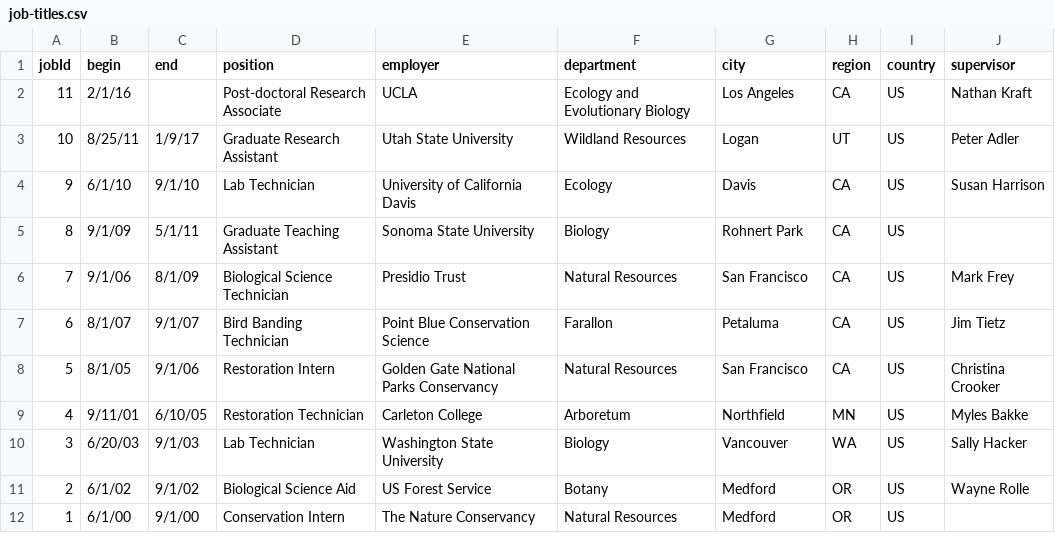
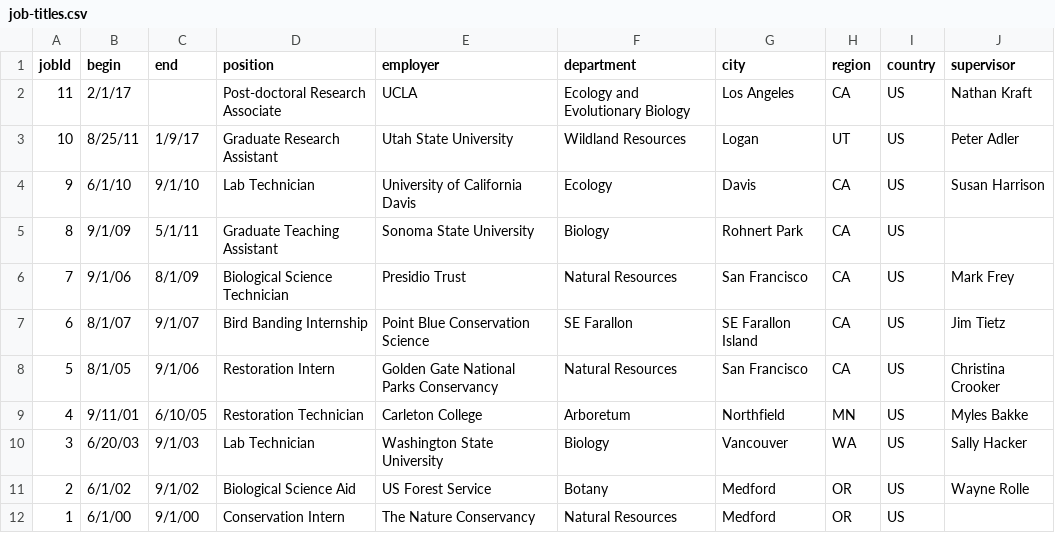
Before and after one commit to akleinhesselink/resume_cv, a CSV file: data/job-titles.csv, drawn as a sheet.

```diff
--- a/data/job-titles.csv
+++ b/data/job-titles.csv
@@ -1,3 +1,3 @@
 jobId,begin,end,position,employer,department,city,region,country,supervisor
-11,2/1/16,,Post-doctoral Research Associate,UCLA,Ecology and Evolutionary Biology,Los Angeles,CA,US,Nathan Kraft
+11,2/1/17,,Post-doctoral Research Associate,UCLA,Ecology and Evolutionary Biology,Los Angeles,CA,US,Nathan Kraft
 10,8/25/11,1/9/17,Graduate Research Assistant,Utah State University,Wildland Resources,Logan,UT,US,Peter Adler
@@ -6,3 +6,3 @@ jobId,begin,end,position,employer,department,city,region,country,supervisor
 7,9/1/06,8/1/09,Biological Science Technician,Presidio Trust,Natural Resources,San Francisco,CA,US,Mark Frey
-6,8/1/07,9/1/07,Bird Banding Technician,Point Blue Conservation Science,Farallon,Petaluma,CA,US,Jim Tietz
+6,8/1/07,9/1/07,Bird Banding Internship,Point Blue Conservation Science,SE Farallon,SE Farallon Island,CA,US,Jim Tietz
 5,8/1/05,9/1/06,Restoration Intern,Golden Gate National Parks Conservancy,Natural Resources,San Francisco,CA,US,Christina Crooker
```
Also changed, not shown: data/job-descriptions.csv, data/manuscripts.csv, 3 other files.
